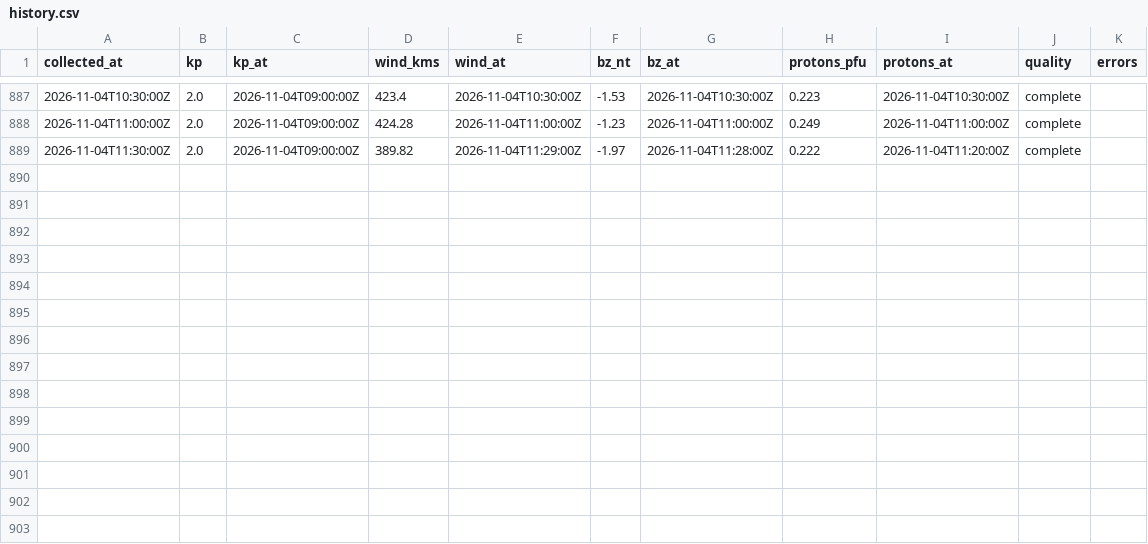
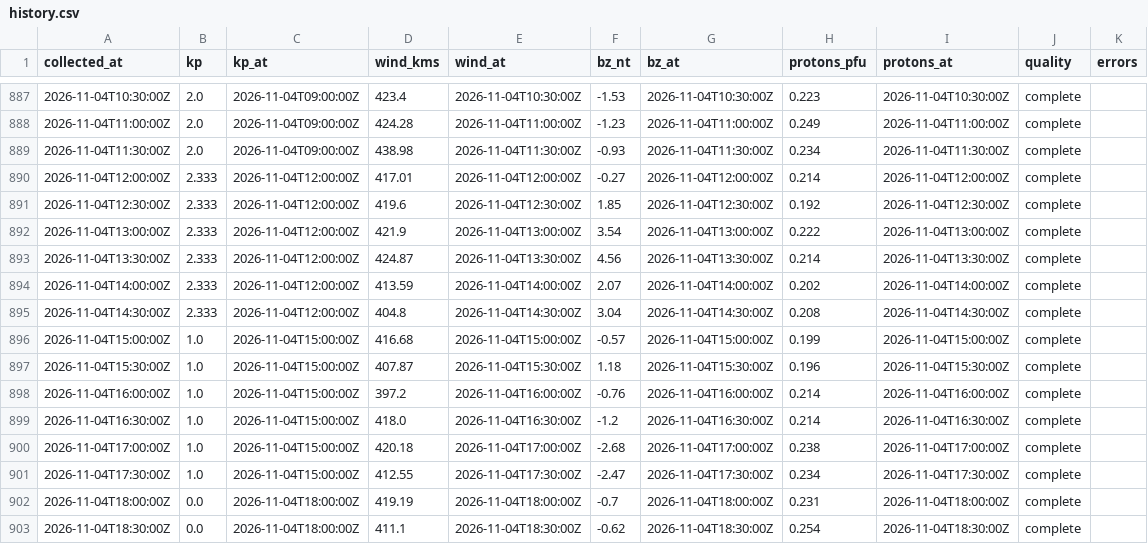
Before and after one commit to KF5EYY/parka-mw-propagation, a CSV file: data/history.csv, drawn as a sheet; only a part is shown, gaps mark what is left out.

```diff
--- a/data/history.csv
+++ b/data/history.csv
@@ -888,2 +888,16 @@ collected_at,kp,kp_at,wind_kms,wind_at,bz_nt,bz_at,protons_pfu,protons_at,qualit
 2026-11-04T11:00:00Z,2.0,2026-11-04T09:00:00Z,424.28,2026-11-04T11:00:00Z,-1.23,2026-11-04T11:00:00Z,0.249,2026-11-04T11:00:00Z,complete,
-2026-11-04T11:30:00Z,2.0,2026-11-04T09:00:00Z,389.82,2026-11-04T11:29:00Z,-1.97,2026-11-04T11:28:00Z,0.222,2026-11-04T11:20:00Z,complete,
+2026-11-04T11:30:00Z,2.0,2026-11-04T09:00:00Z,438.98,2026-11-04T11:30:00Z,-0.93,2026-11-04T11:30:00Z,0.234,2026-11-04T11:30:00Z,complete,
+2026-11-04T12:00:00Z,2.333,2026-11-04T12:00:00Z,417.01,2026-11-04T12:00:00Z,-0.27,2026-11-04T12:00:00Z,0.214,2026-11-04T12:00:00Z,complete,
+2026-11-04T12:30:00Z,2.333,2026-11-04T12:00:00Z,419.6,2026-11-04T12:30:00Z,1.85,2026-11-04T12:30:00Z,0.192,2026-11-04T12:30:00Z,complete,
+2026-11-04T13:00:00Z,2.333,2026-11-04T12:00:00Z,421.9,2026-11-04T13:00:00Z,3.54,2026-11-04T13:00:00Z,0.222,2026-11-04T13:00:00Z,complete,
+2026-11-04T13:30:00Z,2.333,2026-11-04T12:00:00Z,424.87,2026-11-04T13:30:00Z,4.56,2026-11-04T13:30:00Z,0.214,2026-11-04T13:30:00Z,complete,
+2026-11-04T14:00:00Z,2.333,2026-11-04T12:00:00Z,413.59,2026-11-04T14:00:00Z,2.07,2026-11-04T14:00:00Z,0.202,2026-11-04T14:00:00Z,complete,
+2026-11-04T14:30:00Z,2.333,2026-11-04T12:00:00Z,404.8,2026-11-04T14:30:00Z,3.04,2026-11-04T14:30:00Z,0.208,2026-11-04T14:30:00Z,complete,
+2026-11-04T15:00:00Z,1.0,2026-11-04T15:00:00Z,416.68,2026-11-04T15:00:00Z,-0.57,2026-11-04T15:00:00Z,0.199,2026-11-04T15:00:00Z,complete,
+2026-11-04T15:30:00Z,1.0,2026-11-04T15:00:00Z,407.87,2026-11-04T15:30:00Z,1.18,2026-11-04T15:30:00Z,0.196,2026-11-04T15:30:00Z,complete,
+2026-11-04T16:00:00Z,1.0,2026-11-04T15:00:00Z,397.2,2026-11-04T16:00:00Z,-0.76,2026-11-04T16:00:00Z,0.214,2026-11-04T16:00:00Z,complete,
+2026-11-04T16:30:00Z,1.0,2026-11-04T15:00:00Z,418.0,2026-11-04T16:30:00Z,-1.2,2026-11-04T16:30:00Z,0.214,2026-11-04T16:30:00Z,complete,
+2026-11-04T17:00:00Z,1.0,2026-11-04T15:00:00Z,420.18,2026-11-04T17:00:00Z,-2.68,2026-11-04T17:00:00Z,0.238,2026-11-04T17:00:00Z,complete,
+2026-11-04T17:30:00Z,1.0,2026-11-04T15:00:00Z,412.55,2026-11-04T17:30:00Z,-2.47,2026-11-04T17:30:00Z,0.234,2026-11-04T17:30:00Z,complete,
+2026-11-04T18:00:00Z,0.0,2026-11-04T18:00:00Z,419.19,2026-11-04T18:00:00Z,-0.7,2026-11-04T18:00:00Z,0.231,2026-11-04T18:00:00Z,complete,
+2026-11-04T18:30:00Z,0.0,2026-11-04T18:00:00Z,411.1,2026-11-04T18:30:00Z,-0.62,2026-11-04T18:30:00Z,0.254,2026-11-04T18:30:00Z,complete,
```
Also changed, not shown: 3 other files.
